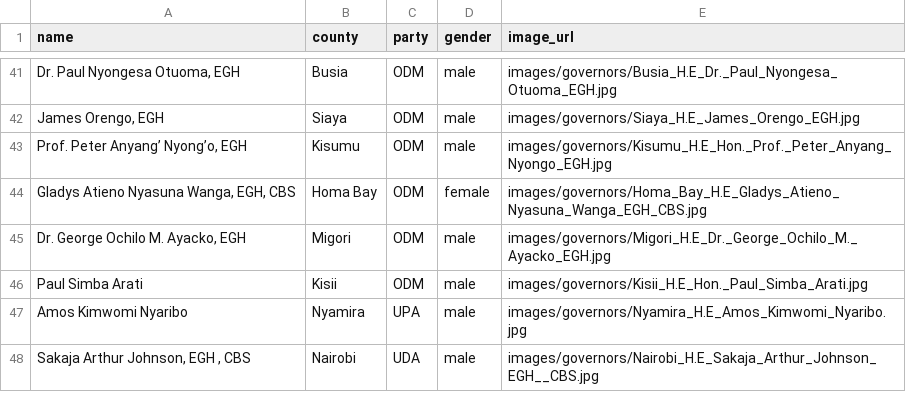
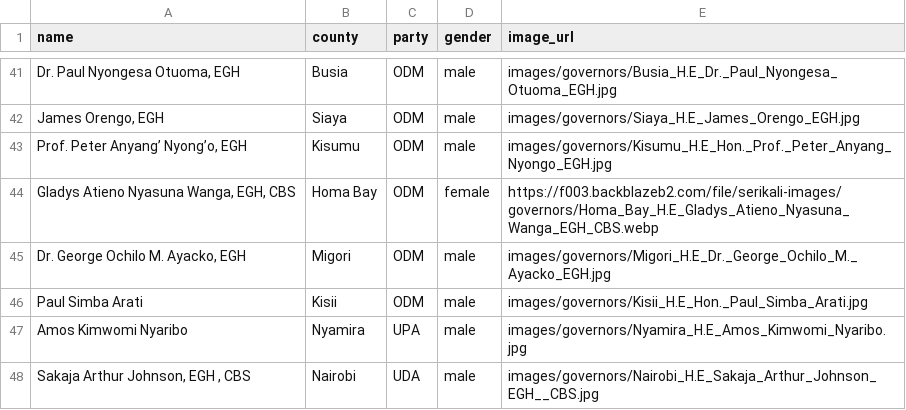
Before and after one commit to JoyMalinda/SerikaliMap-Backend, a CSV file: data/governors.csv, drawn as a sheet; only a part is shown, gaps mark what is left out; the diff names each change by its address in the sheet, - before the commit and + after, or states it on an @@ line.

```diff
--- a/data/governors.csv
+++ b/data/governors.csv
-E44 (image_url): images/governors/Homa_Bay_H.E_Gladys_Atieno_Nyasuna_Wanga_EGH_CBS.jpg
+E44 (image_url): https://f003.backblazeb2.com/file/serikali-images/governors/Homa_Bay_H.E_Gladys_Atieno_Nyasuna_Wanga_EGH_CBS.webp
```
Also changed, not shown: data/dep_governors.csv, data/mps.csv, 2 other files.
